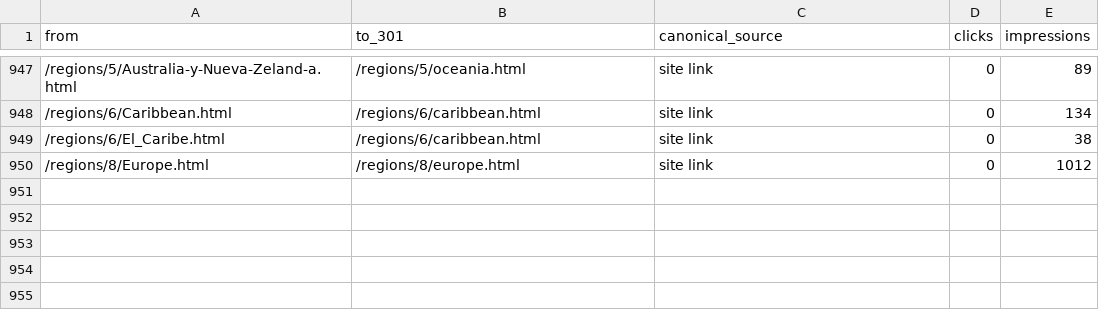
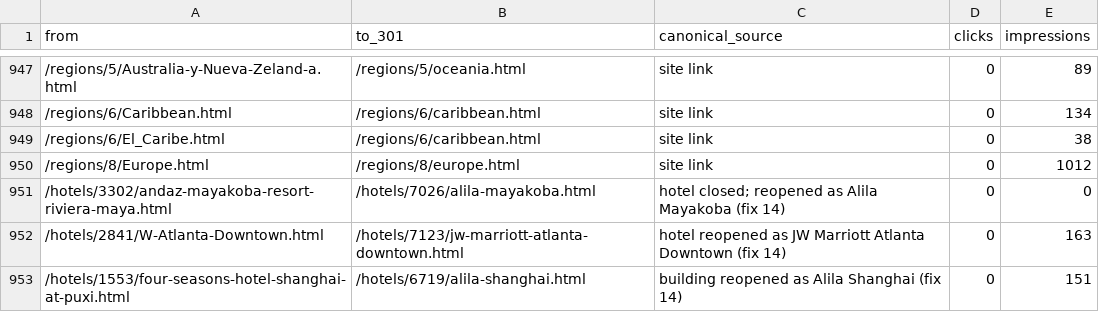
Before and after one commit to Vincenzo182631/solo5estrellas.com, a CSV file: developer-spec/redirects-duplicate-slugs.csv, drawn as a sheet; only a part is shown, gaps mark what is left out; the diff names each change by its address in the sheet, - before the commit and + after, or states it on an @@ line.

```diff
--- a/developer-spec/redirects-duplicate-slugs.csv
+++ b/developer-spec/redirects-duplicate-slugs.csv
+row 951: /hotels/3302/andaz-mayakoba-resort-riviera-maya.html | /hotels/7026/alila-mayakoba.html | hotel closed; reopened as Alila Mayakoba (fix 14) | 0 | 0
+row 952: /hotels/2841/W-Atlanta-Downtown.html | /hotels/7123/jw-marriott-atlanta-downtown.html | hotel reopened as JW Marriott Atlanta Downtown (fix 14) | 0 | 163
+row 953: /hotels/1553/four-seasons-hotel-shanghai-at-puxi.html | /hotels/6719/alila-shanghai.html | building reopened as Alila Shanghai (fix 14) | 0 | 151
```
Also changed, not shown: content/page-metadata.csv, developer-spec/page-metadata-drafts.csv, 13 other files.
